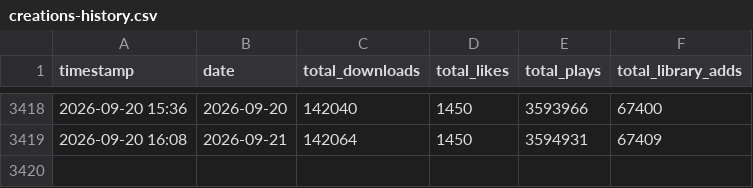
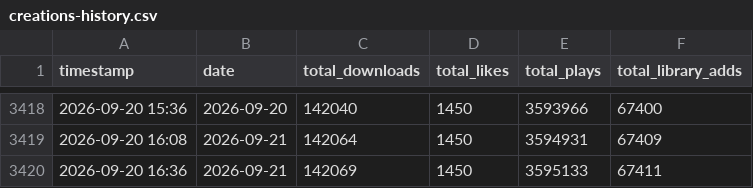
Before and after one commit to TownGG/towngg-portfolio, a CSV file: assets/data/creations-history.csv, drawn as a sheet; only a part is shown, gaps mark what is left out; the diff names each change by its address in the sheet, - before the commit and + after, or states it on an @@ line.

```diff
--- a/assets/data/creations-history.csv
+++ b/assets/data/creations-history.csv
+row 3420: 2026-09-20 16:36 | 2026-09-21 | 142069 | 1450 | 3595133 | 67411
```
Also changed, not shown: assets/data/creations-mod-daily.csv, 2 other files.
